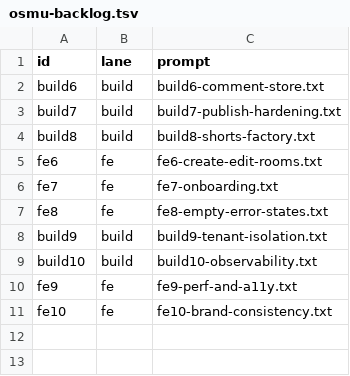
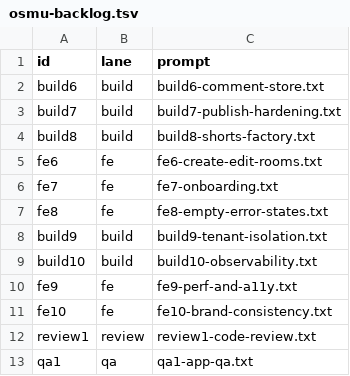
Before and after one commit to seong-jin-jo/openclaw-auto, a TSV file: docs/plan/osmu-backlog.tsv, drawn as a sheet; the diff names each change by its address in the sheet, - before the commit and + after, or states it on an @@ line.

```diff
--- a/docs/plan/osmu-backlog.tsv
+++ b/docs/plan/osmu-backlog.tsv
+row 12: review1 | review | review1-code-review.txt
+row 13: qa1 | qa | qa1-app-qa.txt
```
Also changed, not shown: docs/plan/osmu-backlog-state.tsv, 5 other files.
